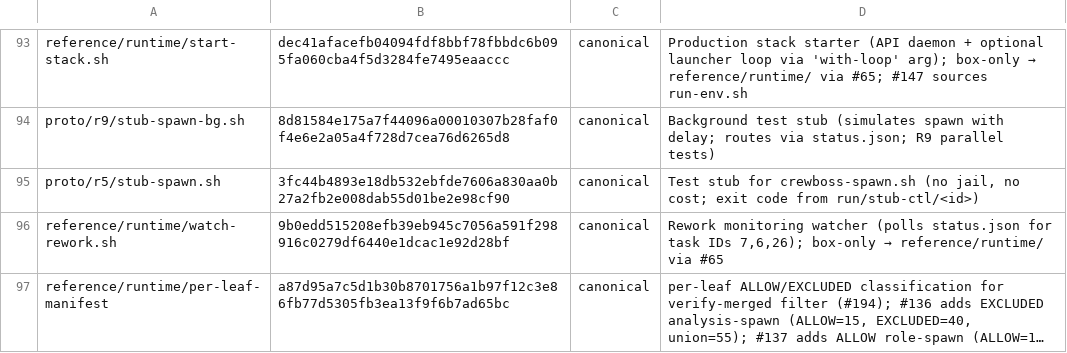
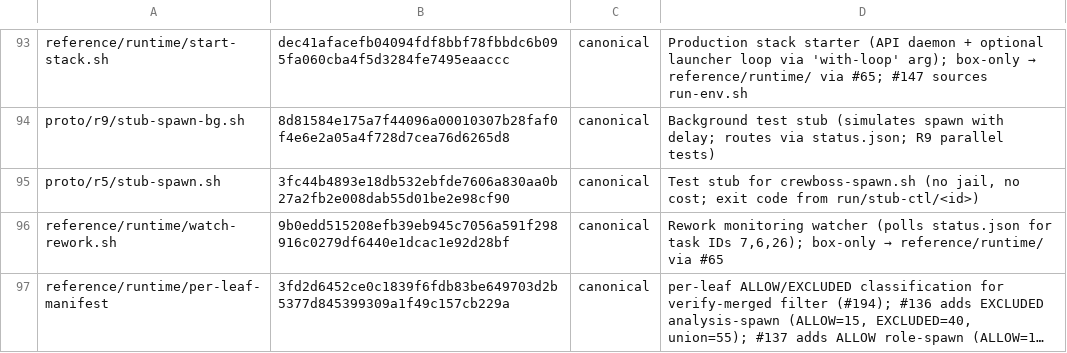
Before and after one commit to ruslan-shaydullin/crewboss, a TSV file: reference/runtime-manifest.tsv, drawn as a sheet; only a part is shown, gaps mark what is left out; long unchanged cells end in …; the diff names each change by its address in the sheet, - before the commit and + after, or states it on an @@ line.

Commit message:
chore(manifest): regen sha-lock at charter-#131 finale

```diff
--- a/reference/runtime-manifest.tsv
+++ b/reference/runtime-manifest.tsv
-B97: a87d95a7c5d1b30b8701756a1b97f12c3e86fb77d5305fb3ea13f9f6b7ad65bc
+B97: 3fd2d6452ce0c1839f6fdb83be649703d2b5377d845399309a1f49c157cb229a
```
